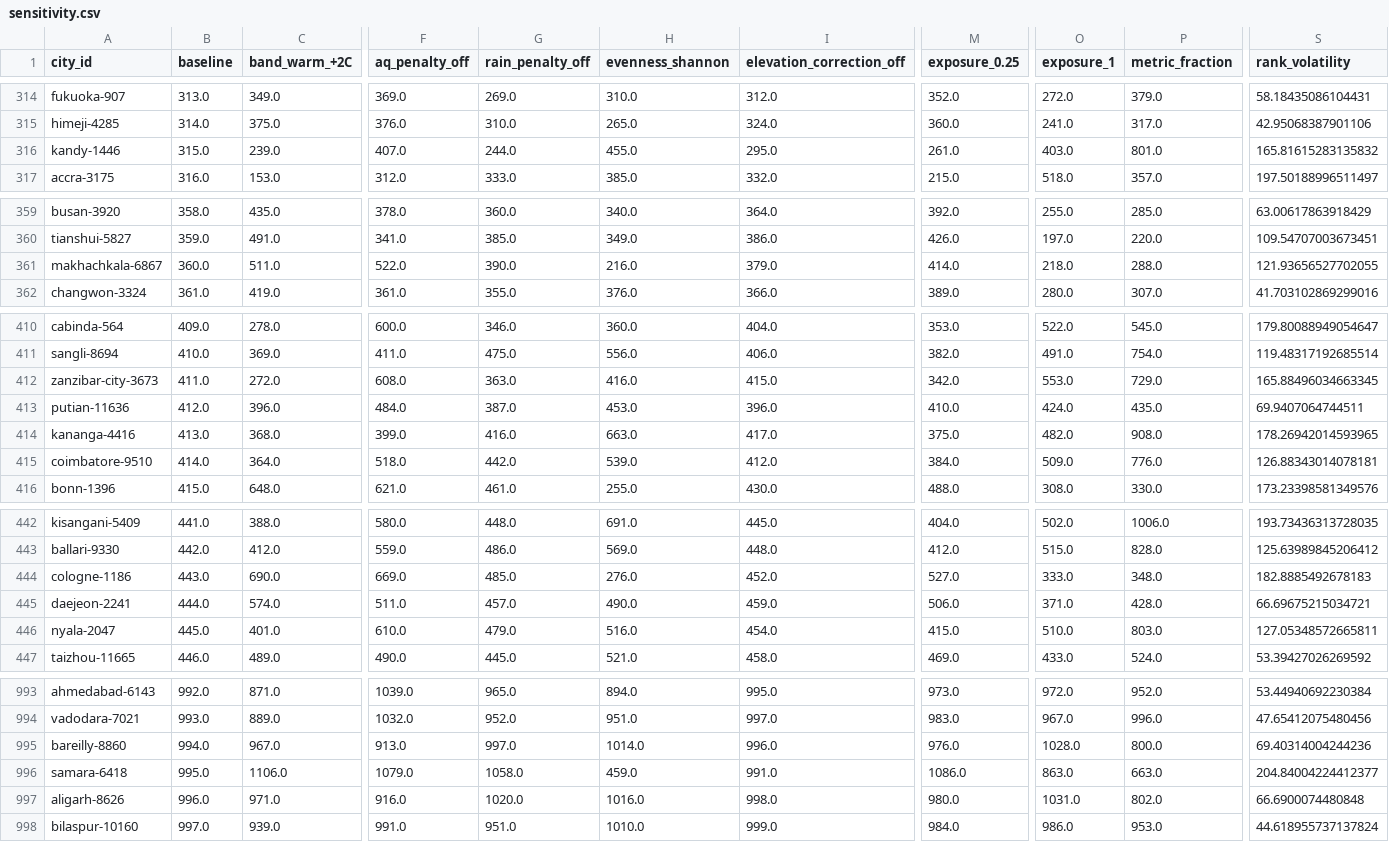
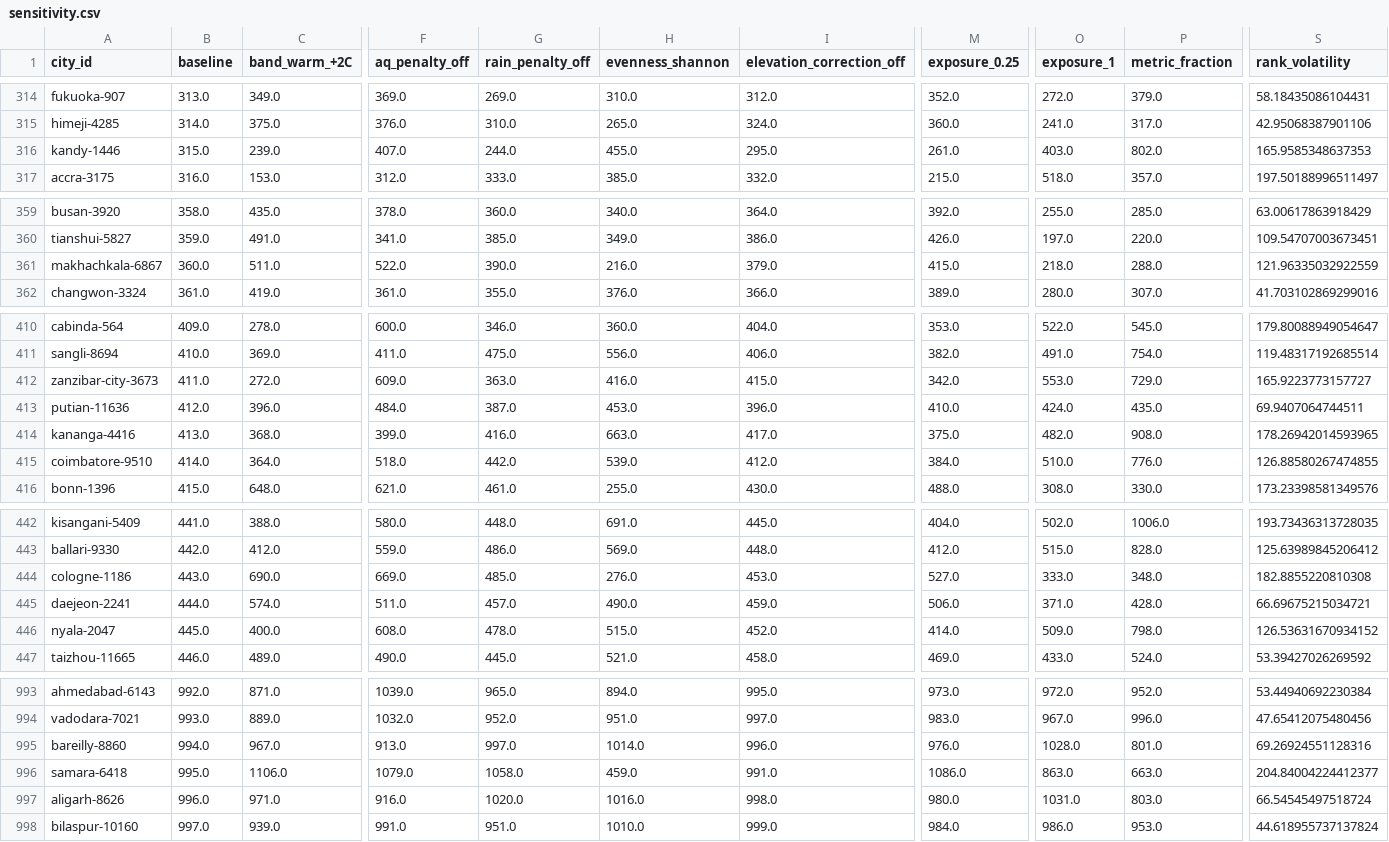
Before and after one commit to afiodorov/climate-agent, a CSV file: data/sensitivity.csv, drawn as a sheet; only a part is shown, gaps mark what is left out; the diff covers the shown part only; the diff names each change by its address in the sheet, - before the commit and + after, or states it on an @@ line.

```diff
--- a/data/sensitivity.csv
+++ b/data/sensitivity.csv
-P316 (metric_fraction): 801.0
+P316 (metric_fraction): 802.0
-S316 (rank_volatility): 165.81615283135832
+S316 (rank_volatility): 165.9585348637353
-M361 (exposure_0.25): 414.0
+M361 (exposure_0.25): 415.0
-S361 (rank_volatility): 121.93656527702055
+S361 (rank_volatility): 121.96335032922559
-F412 (aq_penalty_off): 608.0
+F412 (aq_penalty_off): 609.0
-S412 (rank_volatility): 165.88496034663345
+S412 (rank_volatility): 165.9223773157727
-O415 (exposure_1): 509.0
+O415 (exposure_1): 510.0
-S415 (rank_volatility): 126.88343014078181
+S415 (rank_volatility): 126.88580267474855
-I444 (elevation_correction_off): 452.0
+I444 (elevation_correction_off): 453.0
-S444 (rank_volatility): 182.8885492678183
+S444 (rank_volatility): 182.8855220810308
-C446 (band_warm_+2C): 401.0
+C446 (band_warm_+2C): 400.0
-F446 (aq_penalty_off): 610.0
+F446 (aq_penalty_off): 608.0
-G446 (rain_penalty_off): 479.0
+G446 (rain_penalty_off): 478.0
-H446 (evenness_shannon): 516.0
+H446 (evenness_shannon): 515.0
-I446 (elevation_correction_off): 454.0
+I446 (elevation_correction_off): 452.0
-M446 (exposure_0.25): 415.0
+M446 (exposure_0.25): 414.0
-O446 (exposure_1): 510.0
+O446 (exposure_1): 509.0
-P446 (metric_fraction): 803.0
+P446 (metric_fraction): 798.0
-S446 (rank_volatility): 127.05348572665811
+S446 (rank_volatility): 126.53631670934152
-P995 (metric_fraction): 800.0
+P995 (metric_fraction): 801.0
-S995 (rank_volatility): 69.40314004244236
+S995 (rank_volatility): 69.26924551128316
-P997 (metric_fraction): 802.0
+P997 (metric_fraction): 803.0
-S997 (rank_volatility): 66.6900074480848
+S997 (rank_volatility): 66.54545497518724
```
Also changed, not shown: 18 moved rows and 14 edited cells elsewhere in this file, data/rankings.csv, data/sensitivity_summary.csv, 6 other files.
